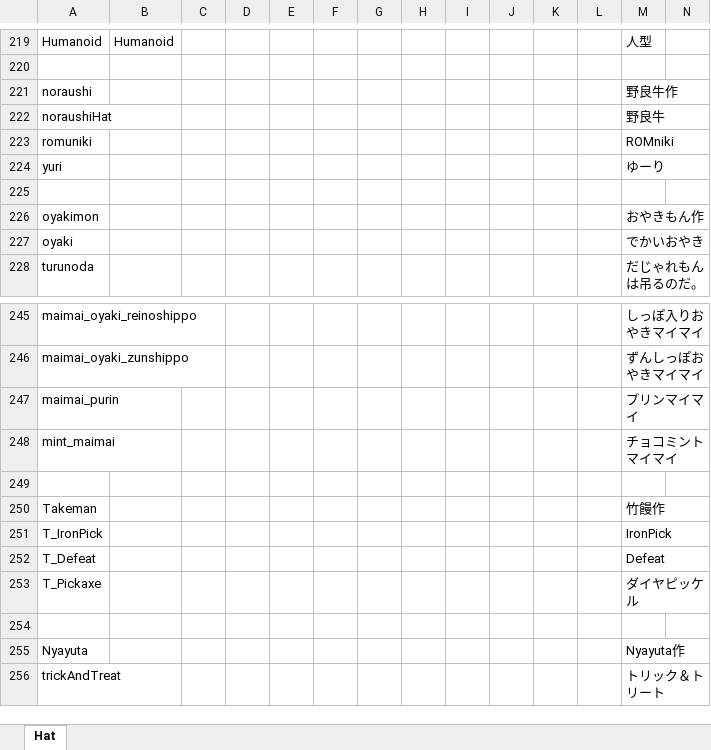
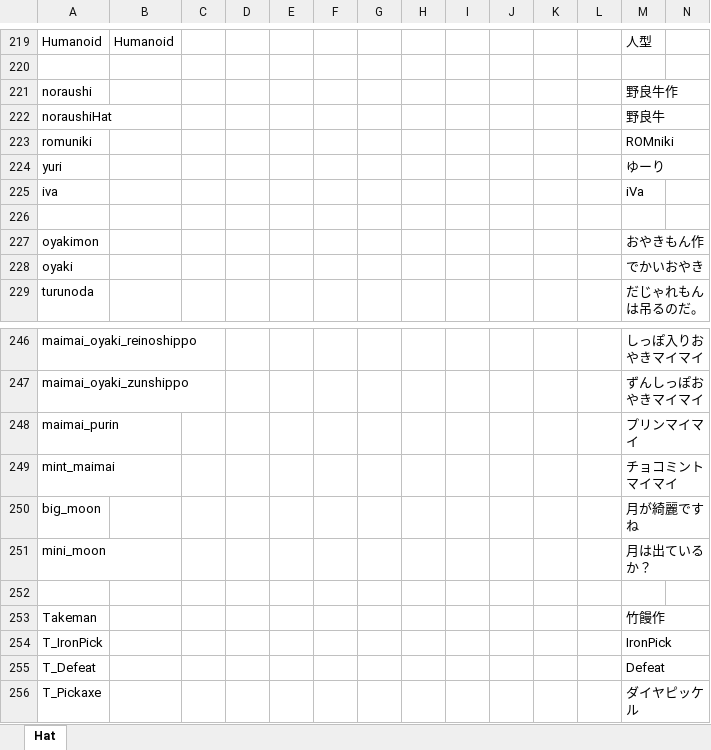
Before and after one commit to yukieiji/ExtremeHats, an Excel workbook: HatTransData.xlsx, sheet Hat, drawn as a sheet; only a part is shown, gaps mark what is left out; the shorter side is filled out with more unchanged rows; values as stored, in another font and other column widths than the file's, no borders; rows hold the shown columns only; the diff names each change by its address in the sheet, - before the commit and + after, or states it on an @@ line.

```diff
--- a/HatTransData.xlsx (sheet Hat)
+++ b/HatTransData.xlsx (sheet Hat)
+row 225: iva |  |  |  |  |  |  |  |  |  |  |  | iVa
+row 250: big_moon |  |  |  |  |  |  |  |  |  |  |  | 月が綺麗ですね
+row 251: mini_moon |  |  |  |  |  |  |  |  |  |  |  | 月は出ているか？
```
Also changed, not shown: 16 other files.
